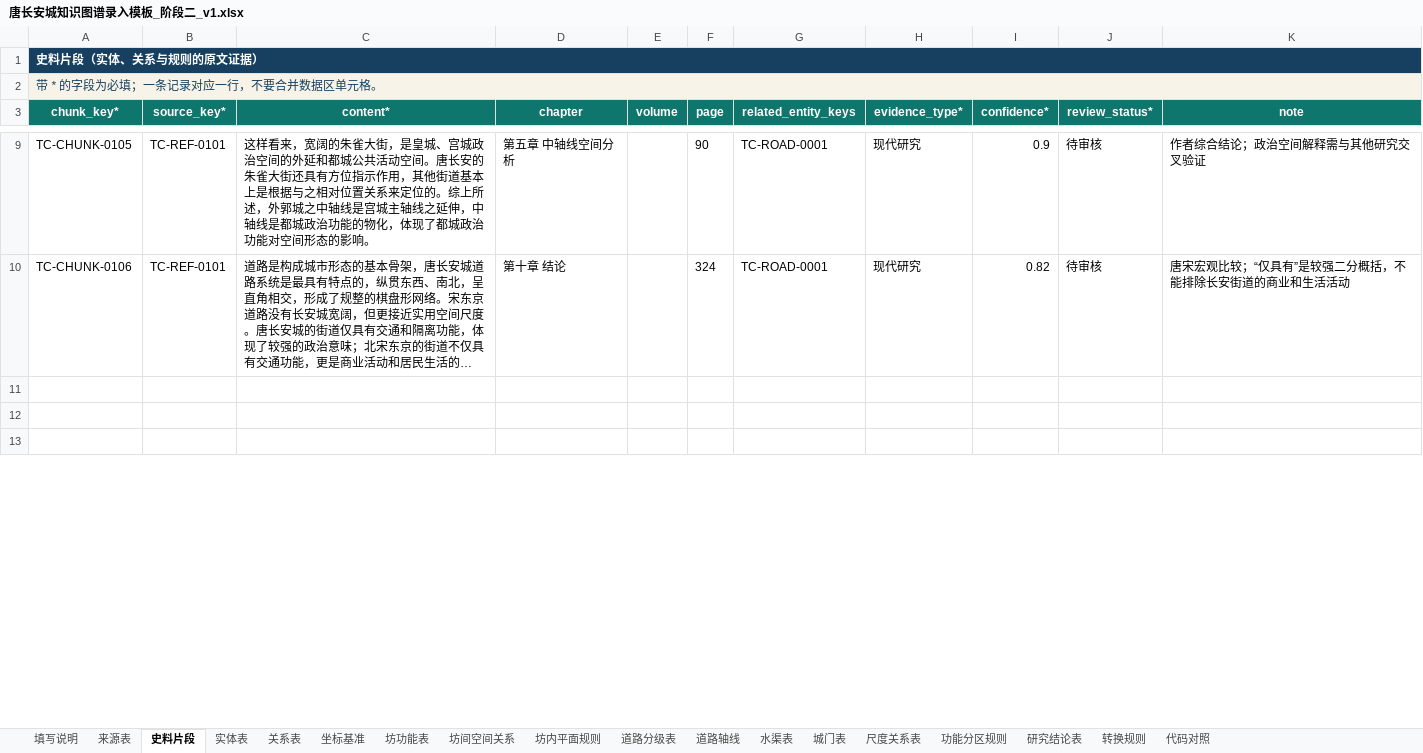
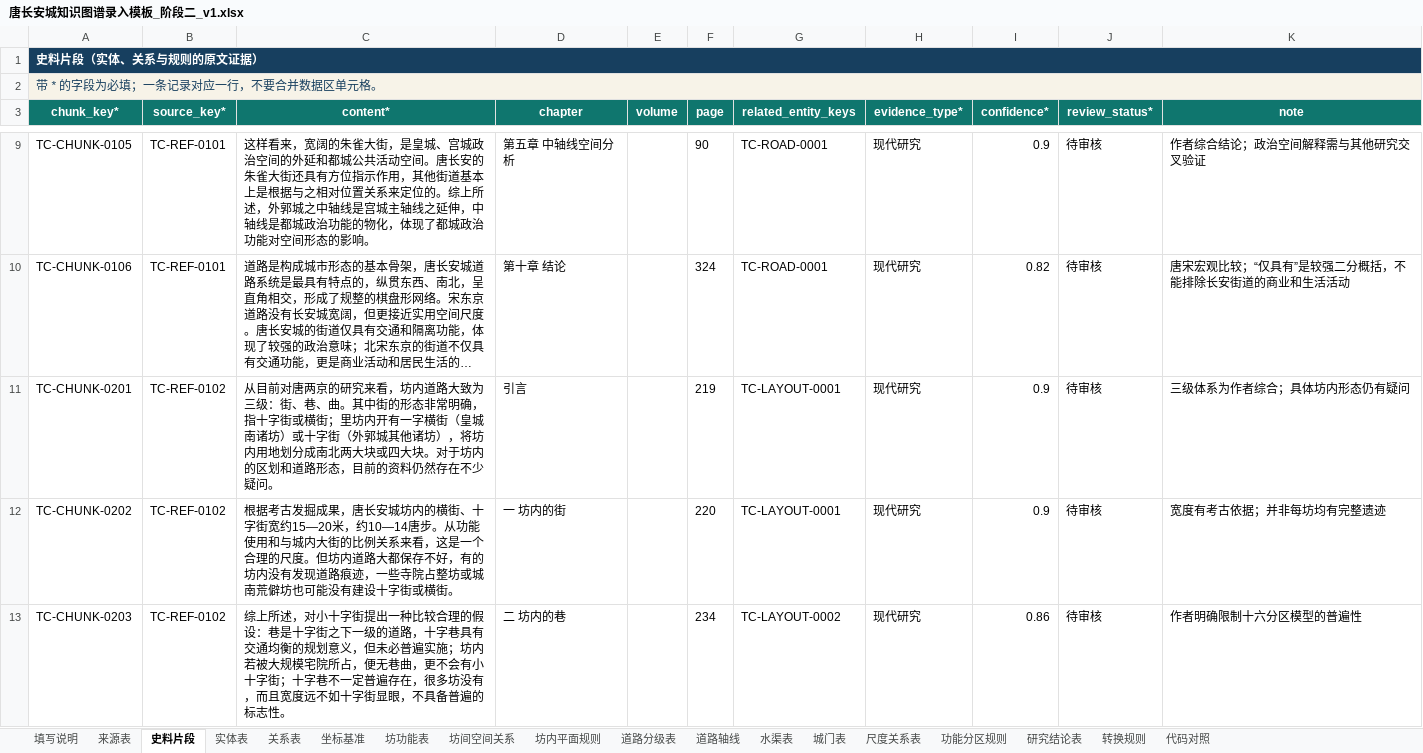
Before and after one commit to RIiiiiii-t/tang-changan-knowledge-graph, an Excel workbook: 02-项目文档/唐长安城知识图谱录入模板_阶段二_v1.xlsx, sheet 史料片段, drawn as a sheet; only a part is shown, gaps mark what is left out; long unchanged cells end in …; values as stored, in another font and other column widths than the file's, no borders; conditional formats and table styles not drawn; the diff covers the shown part only; the diff names each change by its address in the sheet, - before the commit and + after, or states it on an @@ line.

```diff
--- a/02-项目文档/唐长安城知识图谱录入模板_阶段二_v1.xlsx (sheet 史料片段)
+++ b/02-项目文档/唐长安城知识图谱录入模板_阶段二_v1.xlsx (sheet 史料片段)
-row 11: (empty)
+row 11: TC-CHUNK-0201 | TC-REF-0102 | 从目前对唐两京的研究来看，坊内道路大致为三级：街、巷、曲。其中街的形态非常明确，指十字街或横街；里坊内开有一字横街（皇城南诸坊）或十字街（外郭城其他诸坊），将坊内用地划分成南北两大块或四大块。对于坊内的区划和道路形态，目前的资料仍然存在不少疑问。 | 引言 |  | 219 | TC-LAYOUT-0001 | 现代研究 | 0.9 | 待审核 | 三级体系为作者综合；具体坊内形态仍有疑问
-row 12: (empty)
+row 12: TC-CHUNK-0202 | TC-REF-0102 | 根据考古发掘成果，唐长安城坊内的横街、十字街宽约15—20米，约10—14唐步。从功能使用和与城内大街的比例关系来看，这是一个合理的尺度。但坊内道路大都保存不好，有的坊内没有发现道路痕迹，一些寺院占整坊或城南荒僻坊也可能没有建设十字街或横街。 | 一 坊内的街 |  | 220 | TC-LAYOUT-0001 | 现代研究 | 0.9 | 待审核 | 宽度有考古依据；并非每坊均有完整遗迹
-row 13: (empty)
+row 13: TC-CHUNK-0203 | TC-REF-0102 | 综上所述，对小十字街提出一种比较合理的假设：巷是十字街之下一级的道路，十字巷具有交通均衡的规划意义，但未必普遍实施；坊内若被大规模宅院所占，便无巷曲，更不会有小十字街；十字巷不一定普遍存在，很多坊没有，而且宽度远不如十字街显眼，不具备普遍的标志性。 | 二 坊内的巷 |  | 234 | TC-LAYOUT-0002 | 现代研究 | 0.86 | 待审核 | 作者明确限制十六分区模型的普遍性
```
Also changed, not shown: 30 edited cells elsewhere in this sheet, sheet 研究结论表, sheet 坊内平面规则, sheet 来源表, 00-项目总览/唐长安城知识图谱_项目进度看板.xlsx.
